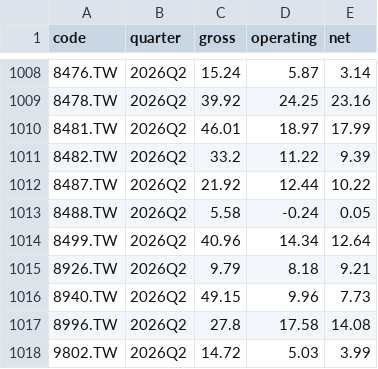
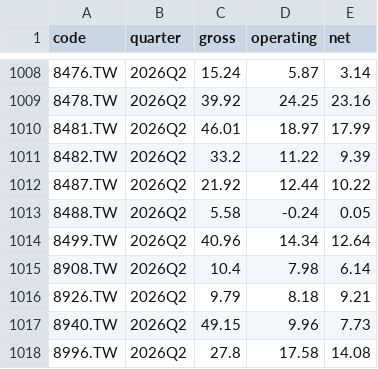
Before and after one commit to Danny82340/Stock-app, a CSV file: data/profitability.csv, drawn as a sheet; only a part is shown, gaps mark what is left out; the shorter side is filled out with more unchanged rows.

```diff
--- a/data/profitability.csv
+++ b/data/profitability.csv
@@ -1014,2 +1014,3 @@ code,quarter,gross,operating,net
 8499.TW,2026Q2,40.96,14.34,12.64
+8908.TW,2026Q2,10.4,7.98,6.14
 8926.TW,2026Q2,9.79,8.18,9.21
```
Also changed, not shown: data/predictions.csv, 7 other files.
